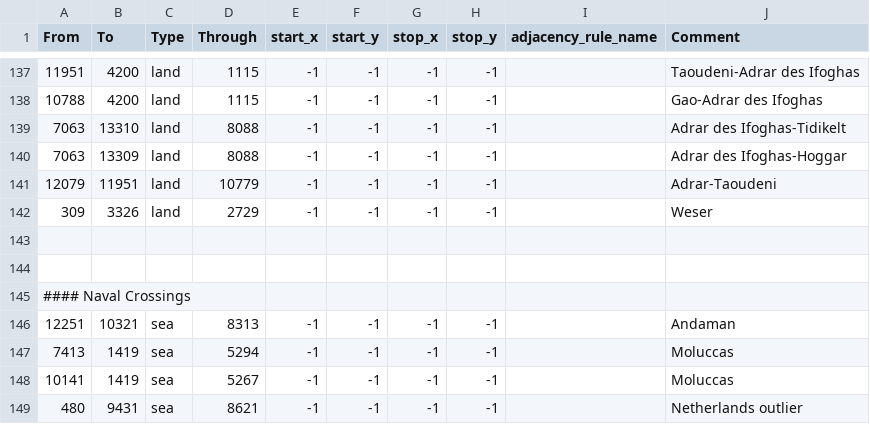
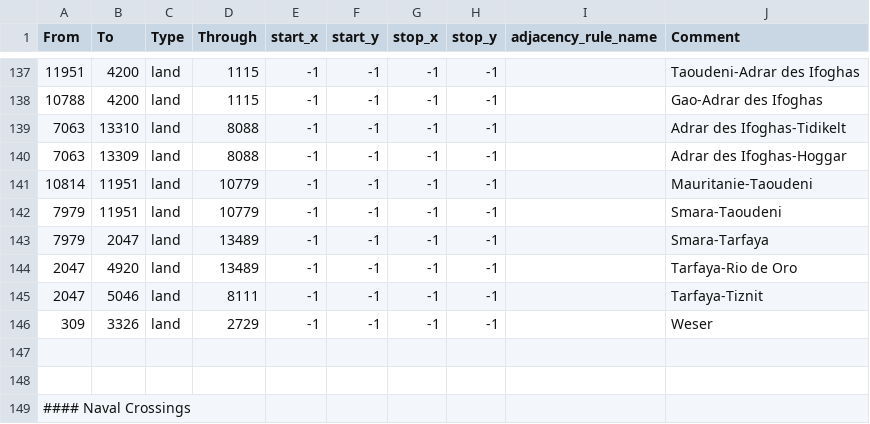
Before and after one commit to Shadow73-png/tgwr-mod, a CSV file: map/adjacencies.csv, drawn as a sheet; only a part is shown, gaps mark what is left out; the shorter side is filled out with more unchanged rows.

```diff
--- a/map/adjacencies.csv
+++ b/map/adjacencies.csv
@@ -140,3 +140,7 @@ From;To;Type;Through;start_x;start_y;stop_x;stop_y;adjacency_rule_name;Comment
 7063;13309;land;8088;-1;-1;-1;-1;;Adrar des Ifoghas-Hoggar
-12079;11951;land;10779;-1;-1;-1;-1;;Adrar-Taoudeni
+10814;11951;land;10779;-1;-1;-1;-1;;Mauritanie-Taoudeni
+7979;11951;land;10779;-1;-1;-1;-1;;Smara-Taoudeni
+7979;2047;land;13489;-1;-1;-1;-1;;Smara-Tarfaya
+2047;4920;land;13489;-1;-1;-1;-1;;Tarfaya-Rio de Oro
+2047;5046;land;8111;-1;-1;-1;-1;;Tarfaya-Tiznit
 309;3326;land;2729;-1;-1;-1;-1;;Weser
```
Also changed, not shown: 17 other files.
